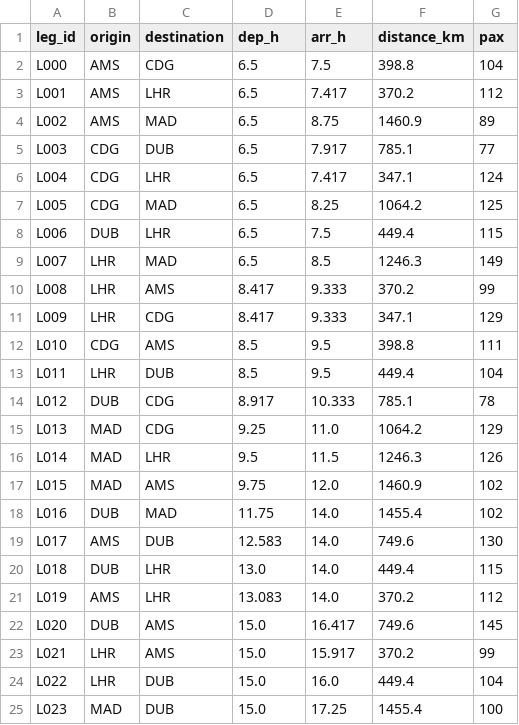
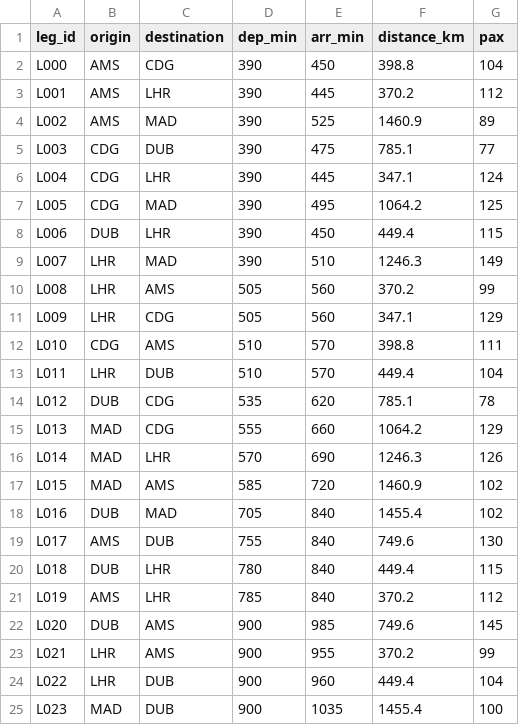
Before and after one commit to HuiLinChew/airline-alt-fuel-transition, a CSV file: data/dummy/legs.csv, drawn as a sheet; only a part is shown; the diff covers the shown part only.

```diff
--- a/data/dummy/legs.csv
+++ b/data/dummy/legs.csv
@@ -1,25 +1,25 @@
-leg_id,origin,destination,dep_h,arr_h,distance_km,pax
-L000,AMS,CDG,6.5,7.5,398.8,104
-L001,AMS,LHR,6.5,7.417,370.2,112
-L002,AMS,MAD,6.5,8.75,1460.9,89
-L003,CDG,DUB,6.5,7.917,785.1,77
-L004,CDG,LHR,6.5,7.417,347.1,124
-L005,CDG,MAD,6.5,8.25,1064.2,125
-L006,DUB,LHR,6.5,7.5,449.4,115
-L007,LHR,MAD,6.5,8.5,1246.3,149
-L008,LHR,AMS,8.417,9.333,370.2,99
-L009,LHR,CDG,8.417,9.333,347.1,129
-L010,CDG,AMS,8.5,9.5,398.8,111
-L011,LHR,DUB,8.5,9.5,449.4,104
-L012,DUB,CDG,8.917,10.333,785.1,78
-L013,MAD,CDG,9.25,11.0,1064.2,129
-L014,MAD,LHR,9.5,11.5,1246.3,126
-L015,MAD,AMS,9.75,12.0,1460.9,102
-L016,DUB,MAD,11.75,14.0,1455.4,102
-L017,AMS,DUB,12.583,14.0,749.6,130
-L018,DUB,LHR,13.0,14.0,449.4,115
-L019,AMS,LHR,13.083,14.0,370.2,112
-L020,DUB,AMS,15.0,16.417,749.6,145
-L021,LHR,AMS,15.0,15.917,370.2,99
-L022,LHR,DUB,15.0,16.0,449.4,104
-L023,MAD,DUB,15.0,17.25,1455.4,100
+leg_id,origin,destination,dep_min,arr_min,distance_km,pax
+L000,AMS,CDG,390,450,398.8,104
+L001,AMS,LHR,390,445,370.2,112
+L002,AMS,MAD,390,525,1460.9,89
+L003,CDG,DUB,390,475,785.1,77
+L004,CDG,LHR,390,445,347.1,124
+L005,CDG,MAD,390,495,1064.2,125
+L006,DUB,LHR,390,450,449.4,115
+L007,LHR,MAD,390,510,1246.3,149
+L008,LHR,AMS,505,560,370.2,99
+L009,LHR,CDG,505,560,347.1,129
+L010,CDG,AMS,510,570,398.8,111
+L011,LHR,DUB,510,570,449.4,104
+L012,DUB,CDG,535,620,785.1,78
+L013,MAD,CDG,555,660,1064.2,129
+L014,MAD,LHR,570,690,1246.3,126
+L015,MAD,AMS,585,720,1460.9,102
+L016,DUB,MAD,705,840,1455.4,102
+L017,AMS,DUB,755,840,749.6,130
+L018,DUB,LHR,780,840,449.4,115
+L019,AMS,LHR,785,840,370.2,112
+L020,DUB,AMS,900,985,749.6,145
+L021,LHR,AMS,900,955,370.2,99
+L022,LHR,DUB,900,960,449.4,104
+L023,MAD,DUB,900,1035,1455.4,100
```
Also changed, not shown: 32 edited cells elsewhere in this file, data/dummy/aircraft_types.csv, data/dummy/fuels.csv, 38 other files.
